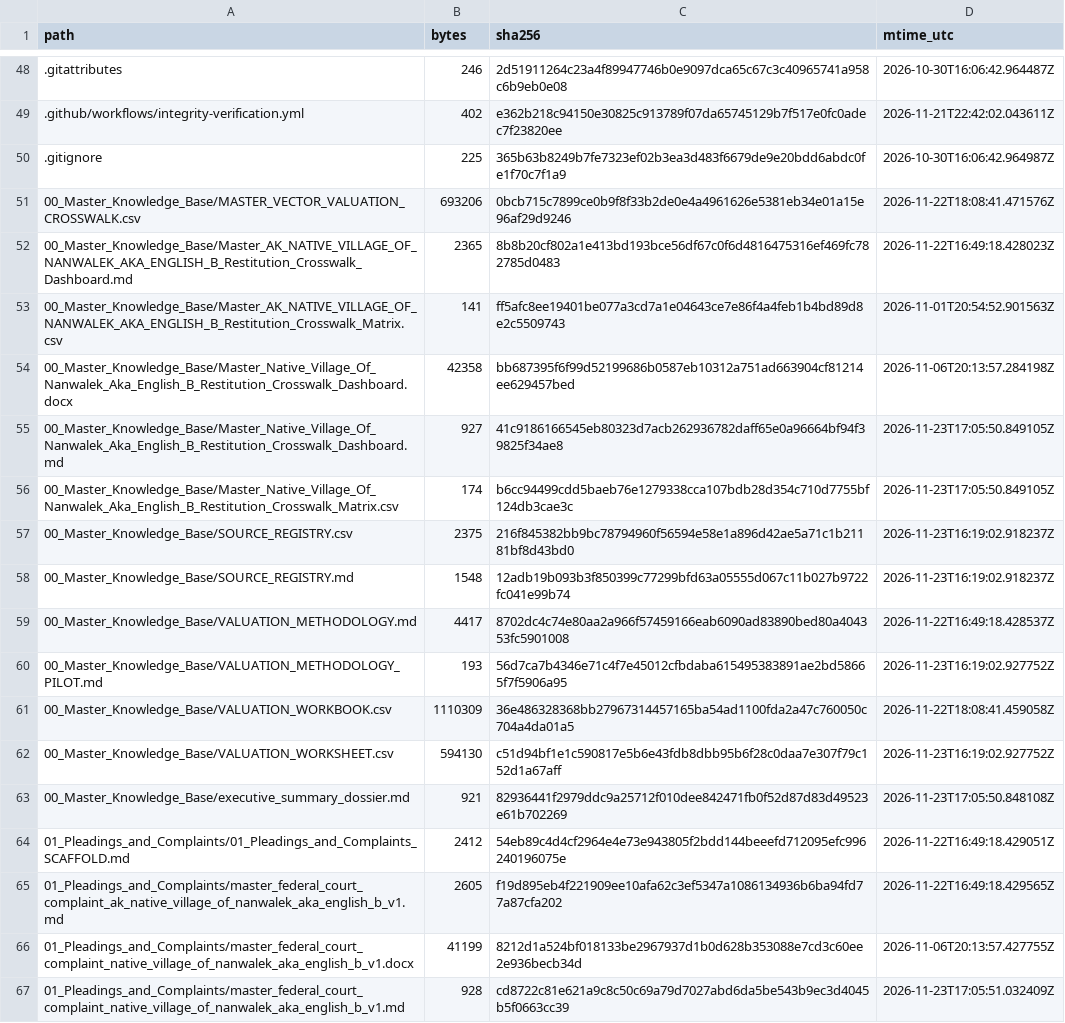
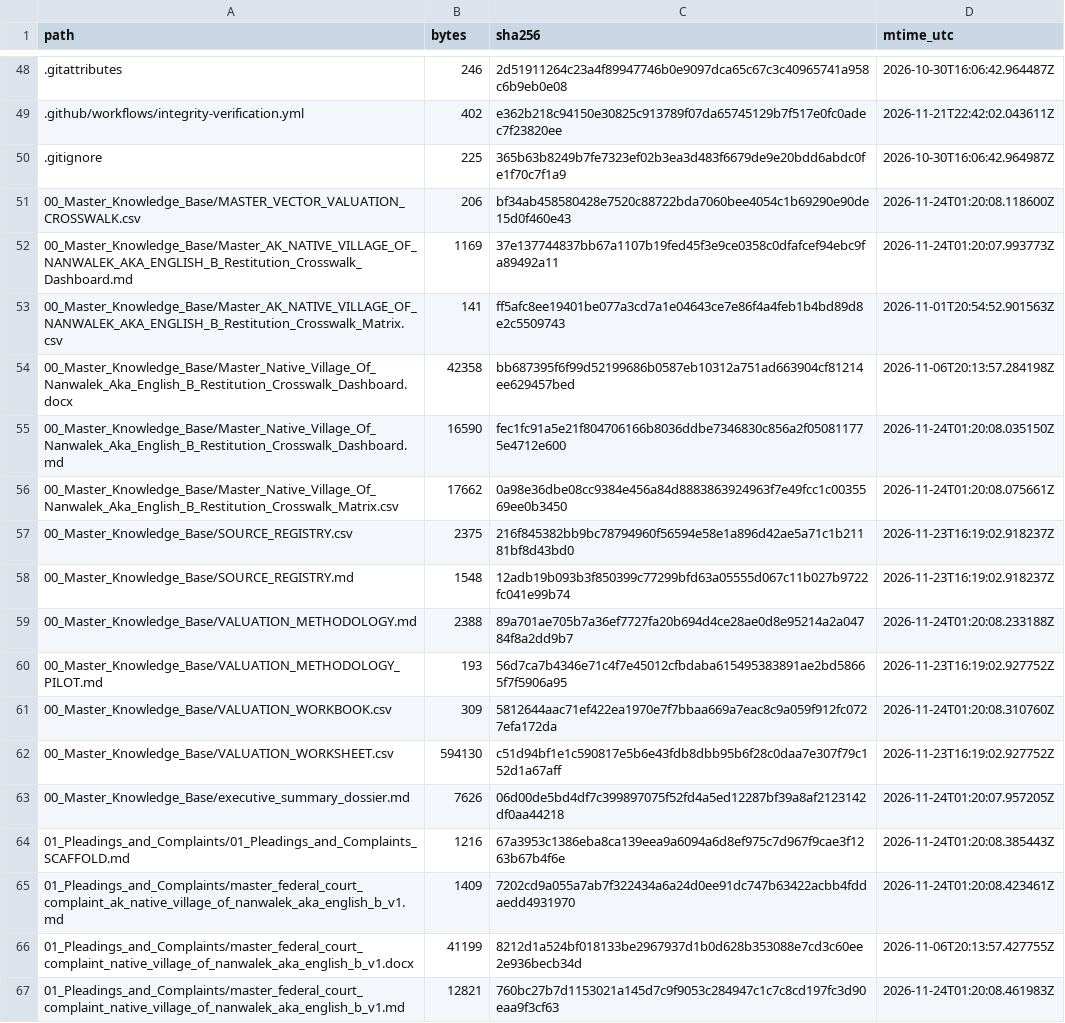
Before and after one commit to GlobalRestitutionAlliance/turtle-island-us-ak-native-village-of-nanwalek-aka-english-b-master-litigation, a CSV file: 99_Archives_and_Manifests/MANIFEST_SHA256.csv, drawn as a sheet; only a part is shown, gaps mark what is left out; the diff covers the shown part only.

```diff
--- a/99_Archives_and_Manifests/MANIFEST_SHA256.csv
+++ b/99_Archives_and_Manifests/MANIFEST_SHA256.csv
@@ -50,18 +50,18 @@ path,bytes,sha256,mtime_utc
 .gitignore,225,365b63b8249b7fe7323ef02b3ea3d483f6679de9e20bdd6abdc0fe1f70c7f1a9,2026-10-30T16:06:42.964987Z
-00_Master_Knowledge_Base/MASTER_VECTOR_VALUATION_CROSSWALK.csv,693206,0bcb715c7899ce0b9f8f33b2de0e4a4961626e5381eb34e01a15e96af29d9246,2026-11-22T18:08:41.471576Z
-00_Master_Knowledge_Base/Master_AK_NATIVE_VILLAGE_OF_NANWALEK_AKA_ENGLISH_B_Restitution_Crosswalk_Dashboard.md,2365,8b8b20cf802a1e413bd193bce56df67c0f6d4816475316ef469fc782785d0483,2026-11-22T16:49:18.428023Z
+00_Master_Knowledge_Base/MASTER_VECTOR_VALUATION_CROSSWALK.csv,206,bf34ab458580428e7520c88722bda7060bee4054c1b69290e90de15d0f460e43,2026-11-24T01:20:08.118600Z
+00_Master_Knowledge_Base/Master_AK_NATIVE_VILLAGE_OF_NANWALEK_AKA_ENGLISH_B_Restitution_Crosswalk_Dashboard.md,1169,37e137744837bb67a1107b19fed45f3e9ce0358c0dfafcef94ebc9fa89492a11,2026-11-24T01:20:07.993773Z
 00_Master_Knowledge_Base/Master_AK_NATIVE_VILLAGE_OF_NANWALEK_AKA_ENGLISH_B_Restitution_Crosswalk_Matrix.csv,141,ff5afc8ee19401be077a3cd7a1e04643ce7e86f4a4feb1b4bd89d8e2c5509743,2026-11-01T20:54:52.901563Z
 00_Master_Knowledge_Base/Master_Native_Village_Of_Nanwalek_Aka_English_B_Restitution_Crosswalk_Dashboard.docx,42358,bb687395f6f99d52199686b0587eb10312a751ad663904cf81214ee629457bed,2026-11-06T20:13:57.284198Z
-00_Master_Knowledge_Base/Master_Native_Village_Of_Nanwalek_Aka_English_B_Restitution_Crosswalk_Dashboard.md,927,41c9186166545eb80323d7acb262936782daff65e0a96664bf94f39825f34ae8,2026-11-23T17:05:50.849105Z
-00_Master_Knowledge_Base/Master_Native_Village_Of_Nanwalek_Aka_English_B_Restitution_Crosswalk_Matrix.csv,174,b6cc94499cdd5baeb76e1279338cca107bdb28d354c710d7755bf124db3cae3c,2026-11-23T17:05:50.849105Z
+00_Master_Knowledge_Base/Master_Native_Village_Of_Nanwalek_Aka_English_B_Restitution_Crosswalk_Dashboard.md,16590,fec1fc91a5e21f804706166b8036ddbe7346830c856a2f050811775e4712e600,2026-11-24T01:20:08.035150Z
+00_Master_Knowledge_Base/Master_Native_Village_Of_Nanwalek_Aka_English_B_Restitution_Crosswalk_Matrix.csv,17662,0a98e36dbe08cc9384e456a84d8883863924963f7e49fcc1c0035569ee0b3450,2026-11-24T01:20:08.075661Z
 00_Master_Knowledge_Base/SOURCE_REGISTRY.csv,2375,216f845382bb9bc78794960f56594e58e1a896d42ae5a71c1b21181bf8d43bd0,2026-11-23T16:19:02.918237Z
 00_Master_Knowledge_Base/SOURCE_REGISTRY.md,1548,12adb19b093b3f850399c77299bfd63a05555d067c11b027b9722fc041e99b74,2026-11-23T16:19:02.918237Z
-00_Master_Knowledge_Base/VALUATION_METHODOLOGY.md,4417,8702dc4c74e80aa2a966f57459166eab6090ad83890bed80a404353fc5901008,2026-11-22T16:49:18.428537Z
+00_Master_Knowledge_Base/VALUATION_METHODOLOGY.md,2388,89a701ae705b7a36ef7727fa20b694d4ce28ae0d8e95214a2a04784f8a2dd9b7,2026-11-24T01:20:08.233188Z
 00_Master_Knowledge_Base/VALUATION_METHODOLOGY_PILOT.md,193,56d7ca7b4346e71c4f7e45012cfbdaba615495383891ae2bd58665f7f5906a95,2026-11-23T16:19:02.927752Z
-00_Master_Knowledge_Base/VALUATION_WORKBOOK.csv,1110309,36e486328368bb27967314457165ba54ad1100fda2a47c760050c704a4da01a5,2026-11-22T18:08:41.459058Z
+00_Master_Knowledge_Base/VALUATION_WORKBOOK.csv,309,5812644aac71ef422ea1970e7f7bbaa669a7eac8c9a059f912fc0727efa172da,2026-11-24T01:20:08.310760Z
 00_Master_Knowledge_Base/VALUATION_WORKSHEET.csv,594130,c51d94bf1e1c590817e5b6e43fdb8dbb95b6f28c0daa7e307f79c152d1a67aff,2026-11-23T16:19:02.927752Z
-00_Master_Knowledge_Base/executive_summary_dossier.md,921,82936441f2979ddc9a25712f010dee842471fb0f52d87d83d49523e61b702269,2026-11-23T17:05:50.848108Z
-01_Pleadings_and_Complaints/01_Pleadings_and_Complaints_SCAFFOLD.md,2412,54eb89c4d4cf2964e4e73e943805f2bdd144beeefd712095efc996240196075e,2026-11-22T16:49:18.429051Z
-01_Pleadings_and_Complaints/master_federal_court_complaint_ak_native_village_of_nanwalek_aka_english_b_v1.md,2605,f19d895eb4f221909ee10afa62c3ef5347a1086134936b6ba94fd77a87cfa202,2026-11-22T16:49:18.429565Z
+00_Master_Knowledge_Base/executive_summary_dossier.md,7626,06d00de5bd4df7c399897075f52fd4a5ed12287bf39a8af2123142df0aa44218,2026-11-24T01:20:07.957205Z
+01_Pleadings_and_Complaints/01_Pleadings_and_Complaints_SCAFFOLD.md,1216,67a3953c1386eba8ca139eea9a6094a6d8ef975c7d967f9cae3f1263b67b4f6e,2026-11-24T01:20:08.385443Z
+01_Pleadings_and_Complaints/master_federal_court_complaint_ak_native_village_of_nanwalek_aka_english_b_v1.md,1409,7202cd9a055a7ab7f322434a6a24d0ee91dc747b63422acbb4fddaedd4931970,2026-11-24T01:20:08.423461Z
 01_Pleadings_and_Complaints/master_federal_court_complaint_native_village_of_nanwalek_aka_english_b_v1.docx,41199,8212d1a524bf018133be2967937d1b0d628b353088e7cd3c60ee2e936becb34d,2026-11-06T20:13:57.427755Z
-01_Pleadings_and_Complaints/master_federal_court_complaint_native_village_of_nanwalek_aka_english_b_v1.md,928,cd8722c81e621a9c8c50c69a79d7027abd6da5be543b9ec3d4045b5f0663cc39,2026-11-23T17:05:51.032409Z
+01_Pleadings_and_Complaints/master_federal_court_complaint_native_village_of_nanwalek_aka_english_b_v1.md,12821,760bc27b7d1153021a145d7c9f9053c284947c1c7c8cd197fc3d90eaa9f3cf63,2026-11-24T01:20:08.461983Z
```
Also changed, not shown: 86 edited cells elsewhere in this file, 39 other files.
